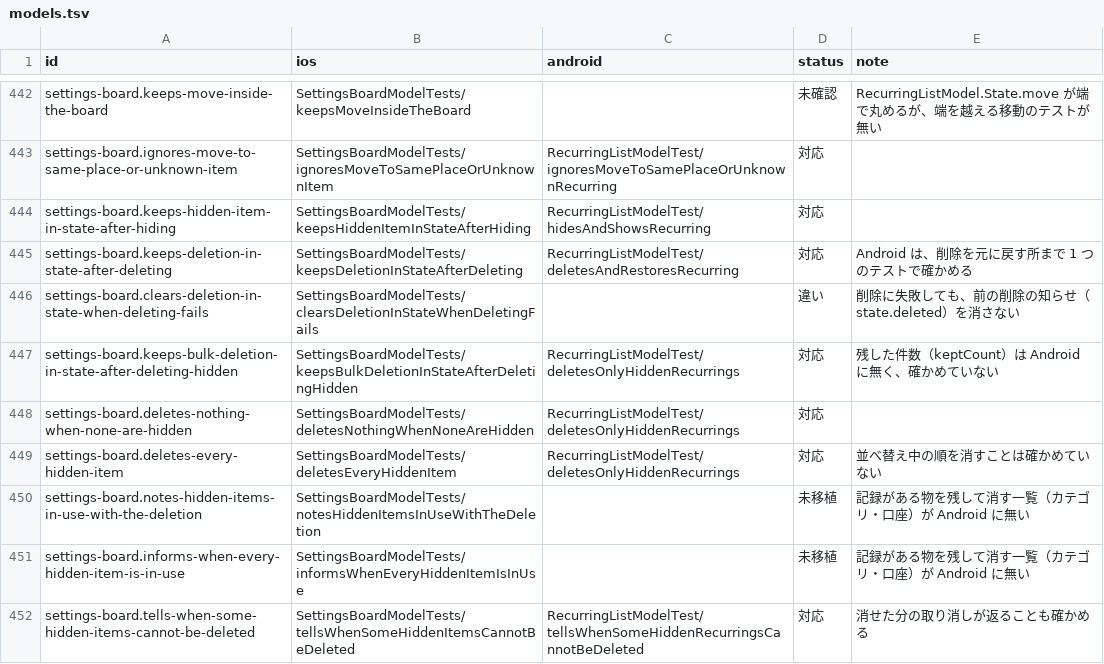
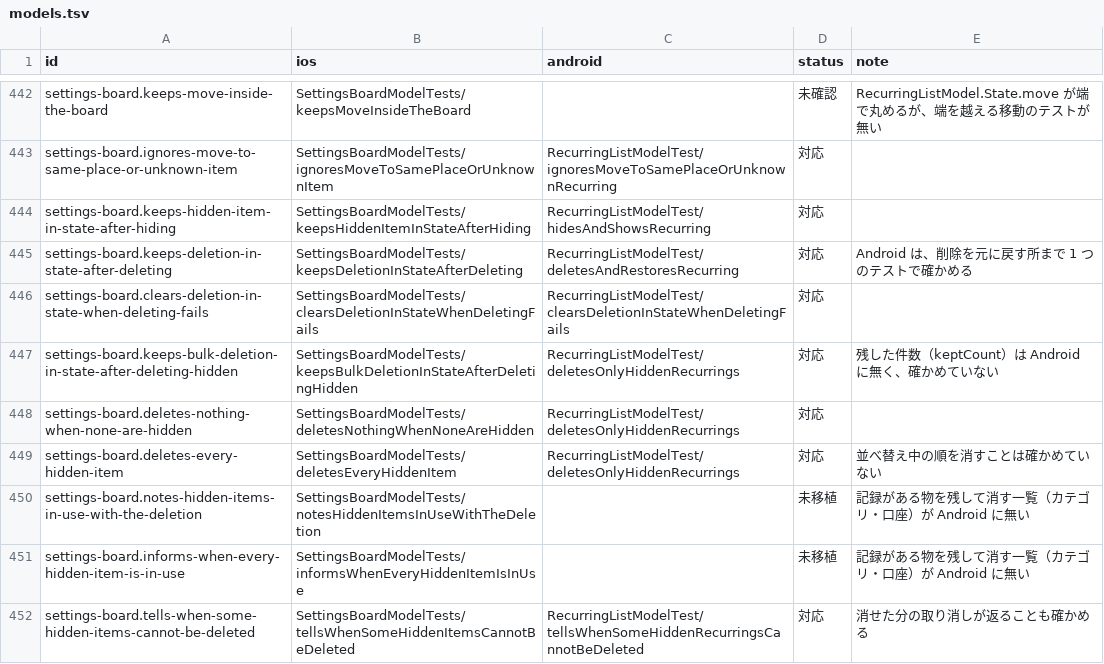
Before and after one commit to yossibank/kakeibot, a TSV file: spec/scenarios/models.tsv, drawn as a sheet; only a part is shown, gaps mark what is left out.

```diff
--- a/spec/scenarios/models.tsv
+++ b/spec/scenarios/models.tsv
@@ -445,3 +445,3 @@ settings-board.keeps-hidden-item-in-state-after-hiding	SettingsBoardModelTests/k
 settings-board.keeps-deletion-in-state-after-deleting	SettingsBoardModelTests/keepsDeletionInStateAfterDeleting	RecurringListModelTest/deletesAndRestoresRecurring	対応	Android は、削除を元に戻す所まで 1 つのテストで確かめる
-settings-board.clears-deletion-in-state-when-deleting-fails	SettingsBoardModelTests/clearsDeletionInStateWhenDeletingFails		違い	削除に失敗しても、前の削除の知らせ（state.deleted）を消さない
+settings-board.clears-deletion-in-state-when-deleting-fails	SettingsBoardModelTests/clearsDeletionInStateWhenDeletingFails	RecurringListModelTest/clearsDeletionInStateWhenDeletingFails	対応	
 settings-board.keeps-bulk-deletion-in-state-after-deleting-hidden	SettingsBoardModelTests/keepsBulkDeletionInStateAfterDeletingHidden	RecurringListModelTest/deletesOnlyHiddenRecurrings	対応	残した件数（keptCount）は Android に無く、確かめていない
```
Also changed, not shown: 2 other files.
